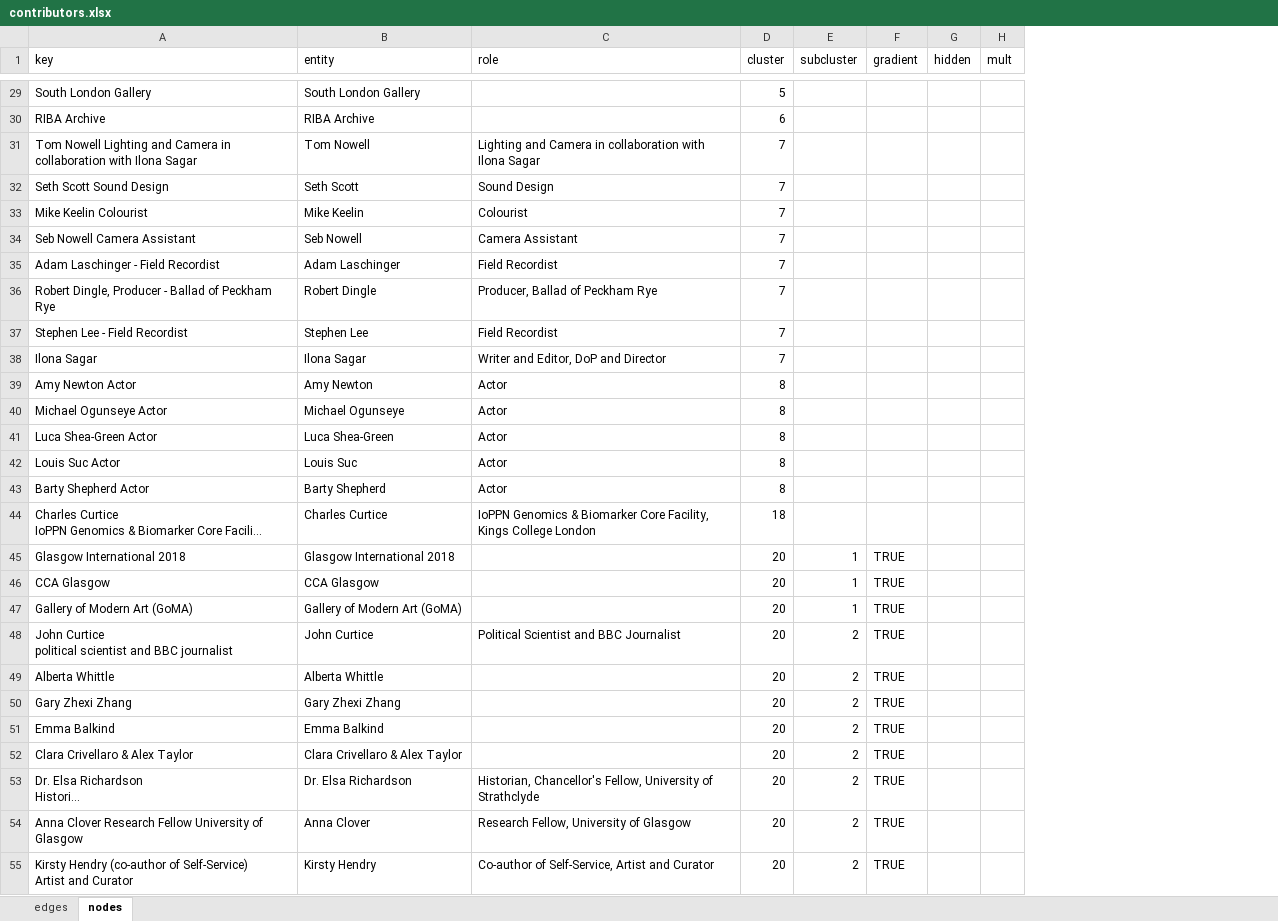
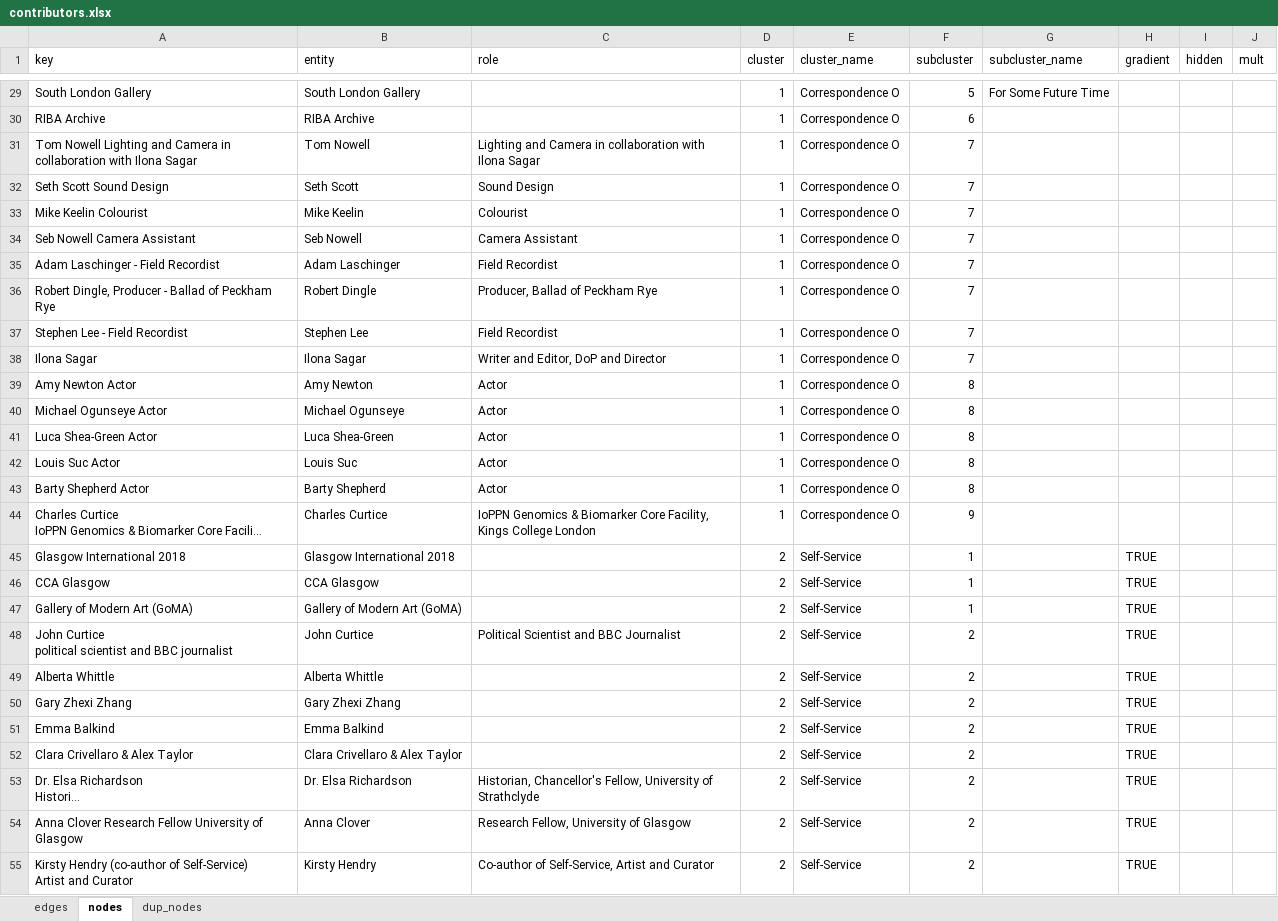
Before and after one commit to bschilder/Ilona_thesis, an Excel workbook: data/contributors.xlsx, sheet nodes, drawn as a sheet; only a part is shown, gaps mark what is left out; long unchanged cells end in …; values as stored, in another font and other column widths than the file's, no cell formats; addresses are those after the commit; the diff covers the shown part only; the diff names each change by its address in the sheet, - before the commit and + after, or states it on an @@ line.

```diff
--- a/data/contributors.xlsx (sheet nodes)
+++ b/data/contributors.xlsx (sheet nodes)
+sheet tab: dup_nodes
+column E (cluster_name), rows 29-55: Correspondence O | Correspondence O | Correspondence O | Correspondence O | Correspondence O | Correspondence O | Correspondence O | Correspondence O | Correspondence O | Correspondence O | Correspondence O | Correspondence O | Correspondence O | Correspondence O | Correspondence O | Correspondence O | Self-Service | Self-Service | Self-Service | Self-Service | Self-Service | Self-Service | Self-Service | Self-Service | Self-Service | Self-Service | Self-Service
+column G (subcluster_name), row 29: For Some Future Time
-D29 (cluster): 5
+D29 (cluster): 1
-F29 (subcluster): (empty)
+F29 (subcluster): 5
-D30 (cluster): 6
+D30 (cluster): 1
-F30 (subcluster): (empty)
+F30 (subcluster): 6
-D31:D38 (cluster): 7
+D31:D38 (cluster): 1
-F31:F38 (subcluster): (empty)
+F31:F38 (subcluster): 7
-D39:D43 (cluster): 8
+D39:D43 (cluster): 1
-F39:F43 (subcluster): (empty)
+F39:F43 (subcluster): 8
-D44 (cluster): 18
+D44 (cluster): 1
-F44 (subcluster): (empty)
+F44 (subcluster): 9
-D45:D55 (cluster): 20
+D45:D55 (cluster): 2
```
Also changed, not shown: 39 added rows, 36 removed rows and 83 edited cells elsewhere in this sheet, sheet edges, cell formats, 4 other files.
